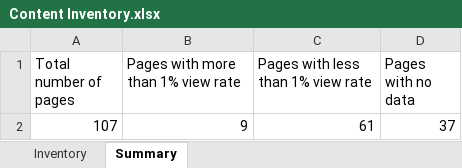
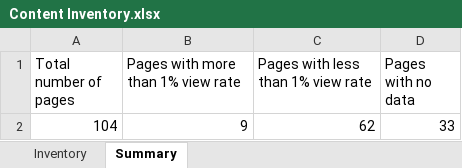
Before and after one commit to christinemcclure/mastersProject, an Excel workbook: paper/Content Inventory.xlsx, sheet Summary, drawn as a sheet; values as stored, in another font and other column widths than the file's, no borders; charts and pictures not drawn; removed rows and columns are numbered as before the commit, all else as after; the diff names each change by its address in the sheet, - before the commit and + after, or states it on an @@ line.

```diff
--- a/paper/Content Inventory.xlsx (sheet Summary)
+++ b/paper/Content Inventory.xlsx (sheet Summary)
-row 2: 107 | 9 | 61 | 37
+row 2: 104 | 9 | 62 | 33
```
Also changed, not shown: sheet Inventory, charts or pictures.
